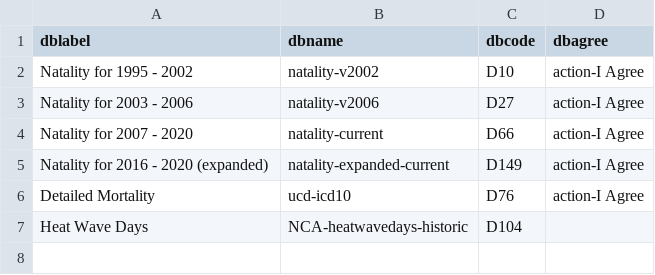
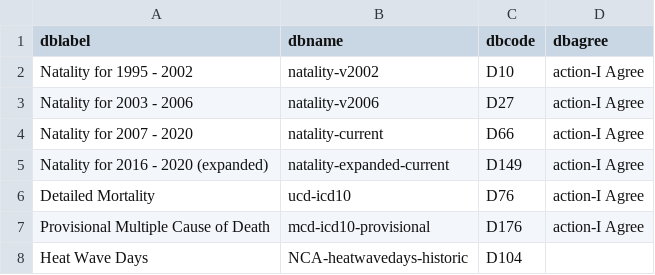
Before and after one commit to socdataR/wonderapi, a CSV file: data-raw/dbnamelookup.csv, drawn as a sheet.

```diff
--- a/data-raw/dbnamelookup.csv
+++ b/data-raw/dbnamelookup.csv
@@ -6,2 +6,3 @@ Natality for 2016 - 2020 (expanded),natality-expanded-current,D149,action-I Agre
 Detailed Mortality,ucd-icd10,D76,action-I Agree
+Provisional Multiple Cause of Death,mcd-icd10-provisional,D176,action-I Agree
 Heat Wave Days,NCA-heatwavedays-historic,D104,
```
Also changed, not shown: 4 other files.
